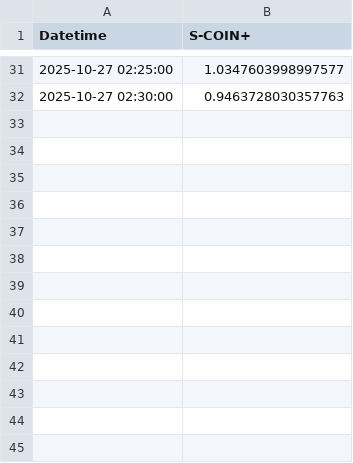
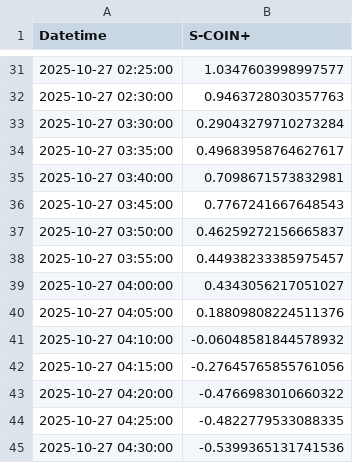
Before and after one commit to SakuraIndex/S-COIN-, a CSV file: docs/outputs/scoin_plus_intraday.csv, drawn as a sheet; only a part is shown, gaps mark what is left out.

```diff
--- a/docs/outputs/scoin_plus_intraday.csv
+++ b/docs/outputs/scoin_plus_intraday.csv
@@ -32 +32,14 @@
 2025-10-27 02:30:00,0.9463728030357763
+2025-10-27 03:30:00,0.29043279710273284
+2025-10-27 03:35:00,0.49683958764627617
+2025-10-27 03:40:00,0.7098671573832981
+2025-10-27 03:45:00,0.7767241667648543
+2025-10-27 03:50:00,0.46259272156665837
+2025-10-27 03:55:00,0.44938233385975457
+2025-10-27 04:00:00,0.4343056217051027
+2025-10-27 04:05:00,0.18809808224511376
+2025-10-27 04:10:00,-0.06048581844578932
+2025-10-27 04:15:00,-0.27645765855761056
+2025-10-27 04:20:00,-0.4766983010660322
+2025-10-27 04:25:00,-0.4822779533088335
+2025-10-27 04:30:00,-0.5399365131741536
```
Also changed, not shown: 1 other file.
